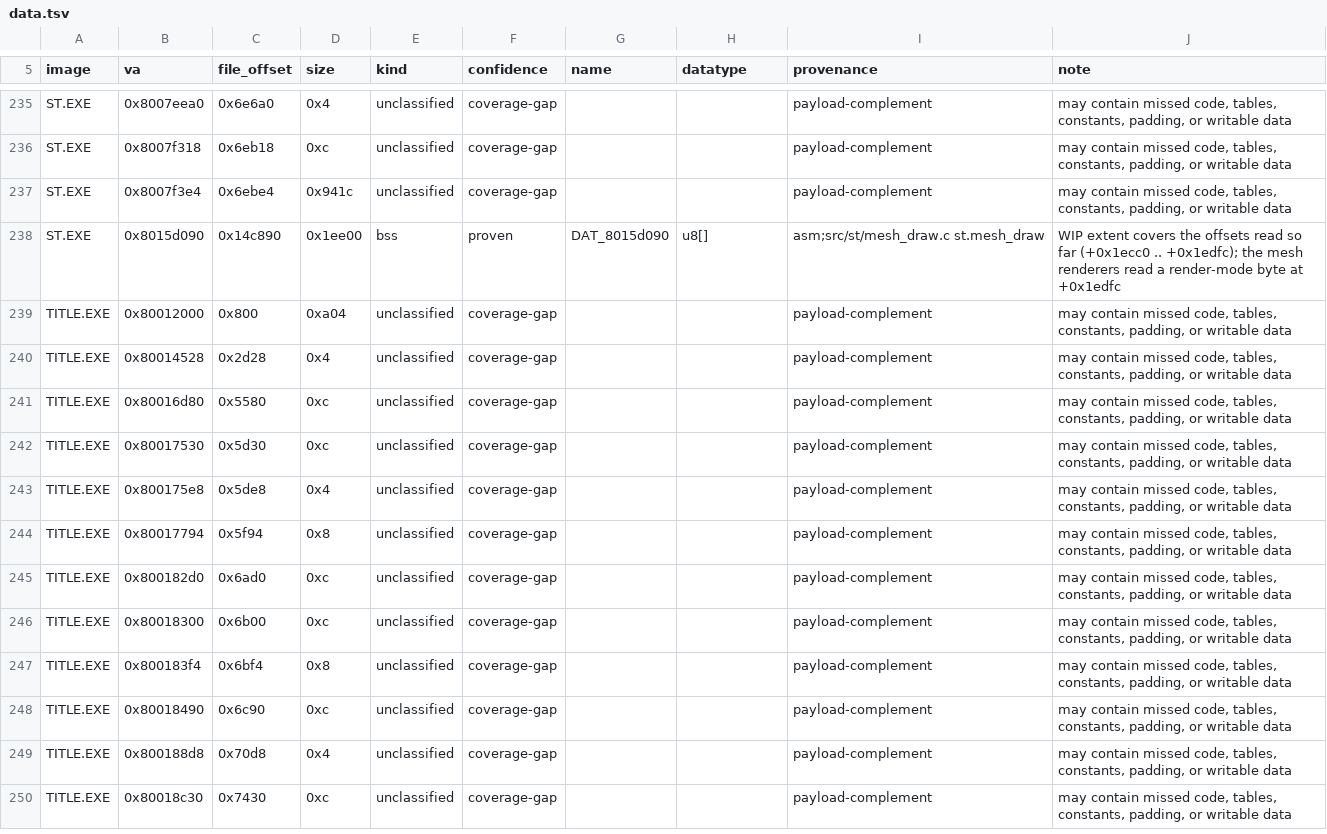
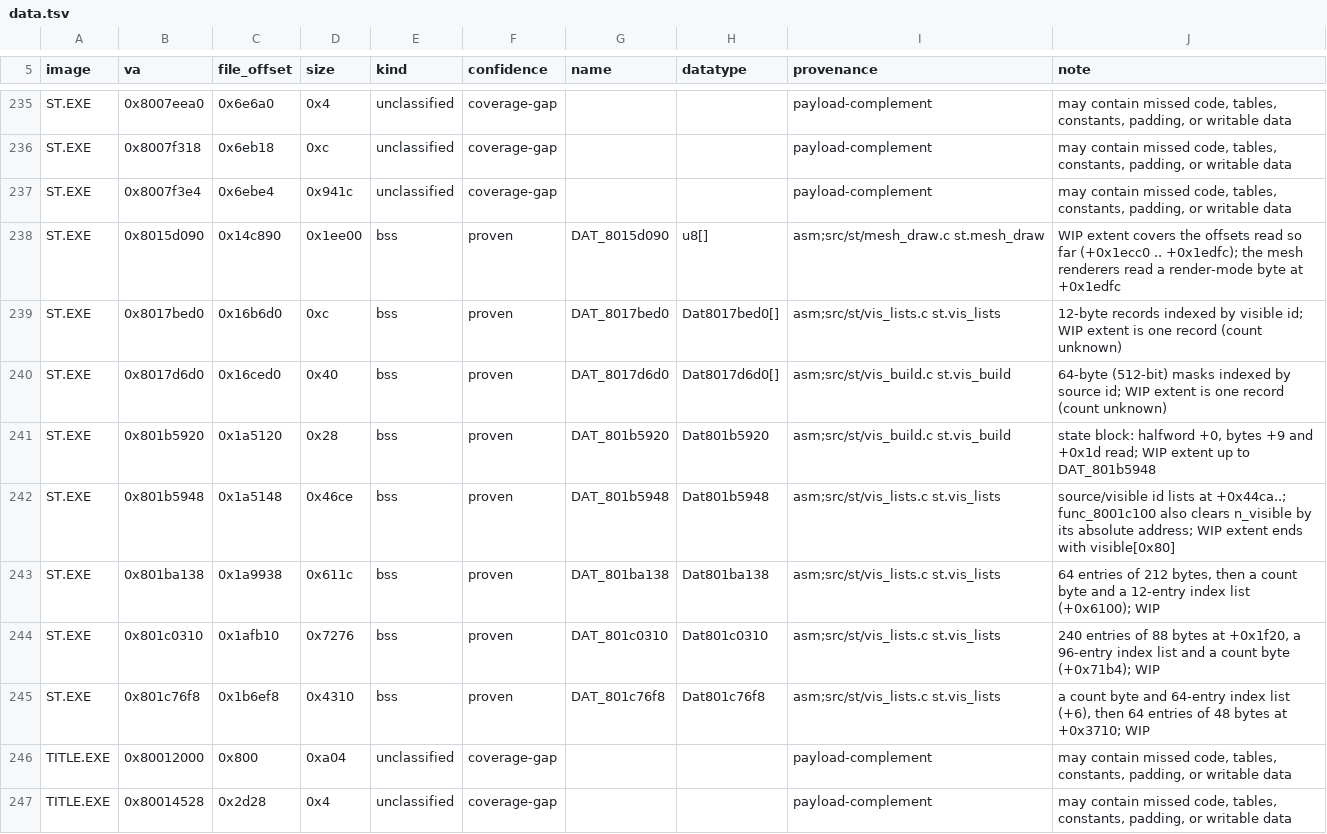
Before and after one commit to Voicedrew11/shadow-tower-decomp, a TSV file: config/retail/data.tsv, drawn as a sheet; only a part is shown, gaps mark what is left out; the shorter side is filled out with more unchanged rows; the diff names each change by its address in the sheet, - before the commit and + after, or states it on an @@ line.

```diff
--- a/config/retail/data.tsv
+++ b/config/retail/data.tsv
+row 239: ST.EXE | 0x8017bed0 | 0x16b6d0 | 0xc | bss | proven | DAT_8017bed0 | Dat8017bed0[] | asm;src/st/vis_lists.c st.vis_lists | 12-byte records indexed by visible id; WIP extent is one record (count unknown)
+row 240: ST.EXE | 0x8017d6d0 | 0x16ced0 | 0x40 | bss | proven | DAT_8017d6d0 | Dat8017d6d0[] | asm;src/st/vis_build.c st.vis_build | 64-byte (512-bit) masks indexed by source id; WIP extent is one record (count unknown)
+row 241: ST.EXE | 0x801b5920 | 0x1a5120 | 0x28 | bss | proven | DAT_801b5920 | Dat801b5920 | asm;src/st/vis_build.c st.vis_build | state block: halfword +0, bytes +9 and +0x1d read; WIP extent up to DAT_801b5948
+row 242: ST.EXE | 0x801b5948 | 0x1a5148 | 0x46ce | bss | proven | DAT_801b5948 | Dat801b5948 | asm;src/st/vis_lists.c st.vis_lists | source/visible id lists at +0x44ca..; func_8001c100 also clears n_visible by its absolute address; WIP extent ends with visible[0x80]
+row 243: ST.EXE | 0x801ba138 | 0x1a9938 | 0x611c | bss | proven | DAT_801ba138 | Dat801ba138 | asm;src/st/vis_lists.c st.vis_lists | 64 entries of 212 bytes, then a count byte and a 12-entry index list (+0x6100); WIP
+row 244: ST.EXE | 0x801c0310 | 0x1afb10 | 0x7276 | bss | proven | DAT_801c0310 | Dat801c0310 | asm;src/st/vis_lists.c st.vis_lists | 240 entries of 88 bytes at +0x1f20, a 96-entry index list and a count byte (+0x71b4); WIP
+row 245: ST.EXE | 0x801c76f8 | 0x1b6ef8 | 0x4310 | bss | proven | DAT_801c76f8 | Dat801c76f8 | asm;src/st/vis_lists.c st.vis_lists | a count byte and 64-entry index list (+6), then 64 entries of 48 bytes at +0x3710; WIP
```
Also changed, not shown: config/match_baseline.tsv, config/retail/data_identities.tsv, 6 other files.
